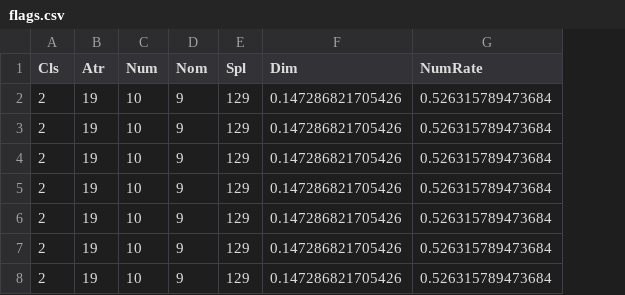
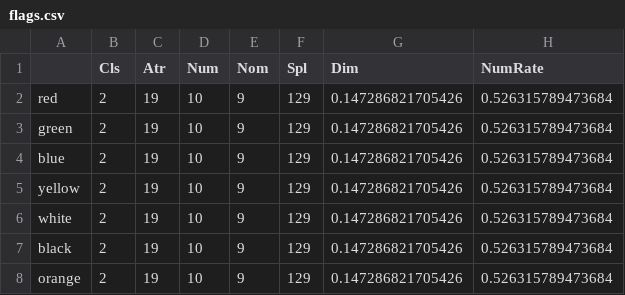
Before and after one commit to rivolli/mlmlbr, a CSV file: results/flags.csv, drawn as a sheet; only a part is shown; the diff names each change by its address in the sheet, - before the commit and + after, or states it on an @@ line.

Commit message:
Save class name in csv results

```diff
--- a/results/flags.csv
+++ b/results/flags.csv
+column A, rows 2-8: red | green | blue | yellow | white | black | orange
```
Also changed, not shown: 13 other files.
